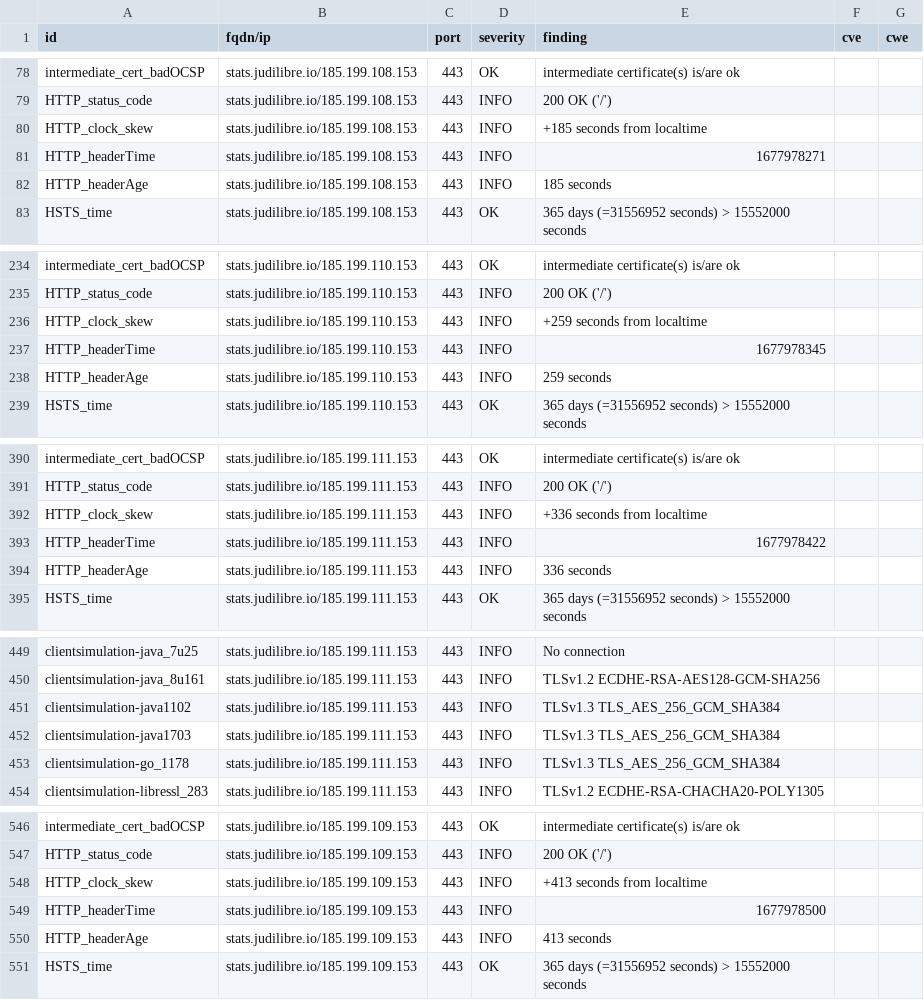
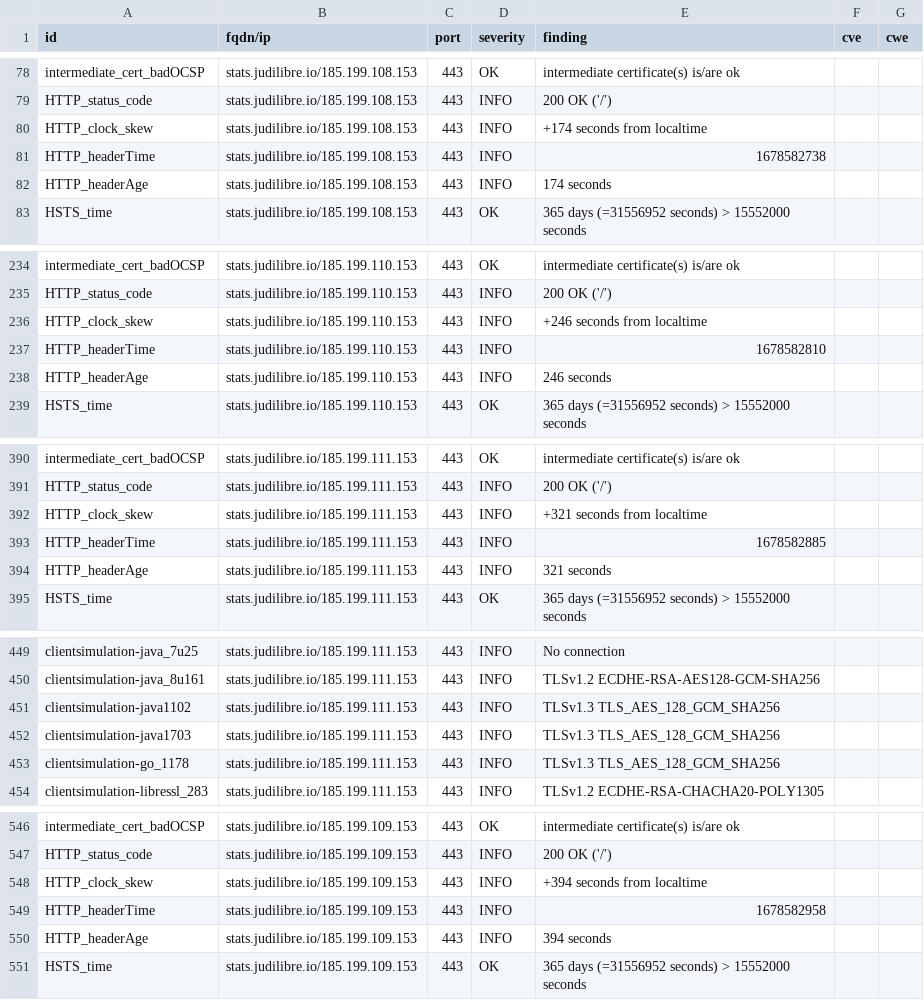
Before and after one commit to Cour-de-cassation/dashlord, a CSV file: results/aHR0cHM6Ly9zdGF0cy5qdWRpbGlicmUuaW8=/testssl.csv, drawn as a sheet; only a part is shown, gaps mark what is left out; the diff covers the shown part only.

```diff
--- a/results/aHR0cHM6Ly9zdGF0cy5qdWRpbGlicmUuaW8=/testssl.csv
+++ b/results/aHR0cHM6Ly9zdGF0cy5qdWRpbGlicmUuaW8=/testssl.csv
@@ -79,5 +79,5 @@
 "HTTP_status_code","stats.judilibre.io/185.199.108.153","443","INFO","200 OK ('/')","",""
-"HTTP_clock_skew","stats.judilibre.io/185.199.108.153","443","INFO","+185 seconds from localtime","",""
-"HTTP_headerTime","stats.judilibre.io/185.199.108.153","443","INFO","1677978271","",""
-"HTTP_headerAge","stats.judilibre.io/185.199.108.153","443","INFO","185 seconds","",""
+"HTTP_clock_skew","stats.judilibre.io/185.199.108.153","443","INFO","+174 seconds from localtime","",""
+"HTTP_headerTime","stats.judilibre.io/185.199.108.153","443","INFO","1678582738","",""
+"HTTP_headerAge","stats.judilibre.io/185.199.108.153","443","INFO","174 seconds","",""
 "HSTS_time","stats.judilibre.io/185.199.108.153","443","OK","365 days (=31556952 seconds) > 15552000 seconds","",""
@@ -235,5 +235,5 @@
 "HTTP_status_code","stats.judilibre.io/185.199.110.153","443","INFO","200 OK ('/')","",""
-"HTTP_clock_skew","stats.judilibre.io/185.199.110.153","443","INFO","+259 seconds from localtime","",""
-"HTTP_headerTime","stats.judilibre.io/185.199.110.153","443","INFO","1677978345","",""
-"HTTP_headerAge","stats.judilibre.io/185.199.110.153","443","INFO","259 seconds","",""
+"HTTP_clock_skew","stats.judilibre.io/185.199.110.153","443","INFO","+246 seconds from localtime","",""
+"HTTP_headerTime","stats.judilibre.io/185.199.110.153","443","INFO","1678582810","",""
+"HTTP_headerAge","stats.judilibre.io/185.199.110.153","443","INFO","246 seconds","",""
 "HSTS_time","stats.judilibre.io/185.199.110.153","443","OK","365 days (=31556952 seconds) > 15552000 seconds","",""
@@ -391,5 +391,5 @@
 "HTTP_status_code","stats.judilibre.io/185.199.111.153","443","INFO","200 OK ('/')","",""
-"HTTP_clock_skew","stats.judilibre.io/185.199.111.153","443","INFO","+336 seconds from localtime","",""
-"HTTP_headerTime","stats.judilibre.io/185.199.111.153","443","INFO","1677978422","",""
-"HTTP_headerAge","stats.judilibre.io/185.199.111.153","443","INFO","336 seconds","",""
+"HTTP_clock_skew","stats.judilibre.io/185.199.111.153","443","INFO","+321 seconds from localtime","",""
+"HTTP_headerTime","stats.judilibre.io/185.199.111.153","443","INFO","1678582885","",""
+"HTTP_headerAge","stats.judilibre.io/185.199.111.153","443","INFO","321 seconds","",""
 "HSTS_time","stats.judilibre.io/185.199.111.153","443","OK","365 days (=31556952 seconds) > 15552000 seconds","",""
@@ -450,5 +450,5 @@
 "clientsimulation-java_8u161","stats.judilibre.io/185.199.111.153","443","INFO","TLSv1.2 ECDHE-RSA-AES128-GCM-SHA256","",""
-"clientsimulation-java1102","stats.judilibre.io/185.199.111.153","443","INFO","TLSv1.3 TLS_AES_256_GCM_SHA384","",""
-"clientsimulation-java1703","stats.judilibre.io/185.199.111.153","443","INFO","TLSv1.3 TLS_AES_256_GCM_SHA384","",""
-"clientsimulation-go_1178","stats.judilibre.io/185.199.111.153","443","INFO","TLSv1.3 TLS_AES_256_GCM_SHA384","",""
+"clientsimulation-java1102","stats.judilibre.io/185.199.111.153","443","INFO","TLSv1.3 TLS_AES_128_GCM_SHA256","",""
+"clientsimulation-java1703","stats.judilibre.io/185.199.111.153","443","INFO","TLSv1.3 TLS_AES_128_GCM_SHA256","",""
+"clientsimulation-go_1178","stats.judilibre.io/185.199.111.153","443","INFO","TLSv1.3 TLS_AES_128_GCM_SHA256","",""
 "clientsimulation-libressl_283","stats.judilibre.io/185.199.111.153","443","INFO","TLSv1.2 ECDHE-RSA-CHACHA20-POLY1305","",""
@@ -547,5 +547,5 @@
 "HTTP_status_code","stats.judilibre.io/185.199.109.153","443","INFO","200 OK ('/')","",""
-"HTTP_clock_skew","stats.judilibre.io/185.199.109.153","443","INFO","+413 seconds from localtime","",""
-"HTTP_headerTime","stats.judilibre.io/185.199.109.153","443","INFO","1677978500","",""
-"HTTP_headerAge","stats.judilibre.io/185.199.109.153","443","INFO","413 seconds","",""
+"HTTP_clock_skew","stats.judilibre.io/185.199.109.153","443","INFO","+394 seconds from localtime","",""
+"HTTP_headerTime","stats.judilibre.io/185.199.109.153","443","INFO","1678582958","",""
+"HTTP_headerAge","stats.judilibre.io/185.199.109.153","443","INFO","394 seconds","",""
 "HSTS_time","stats.judilibre.io/185.199.109.153","443","OK","365 days (=31556952 seconds) > 15552000 seconds","",""
```
Also changed, not shown: 18 edited cells elsewhere in this file, 14 other files.
